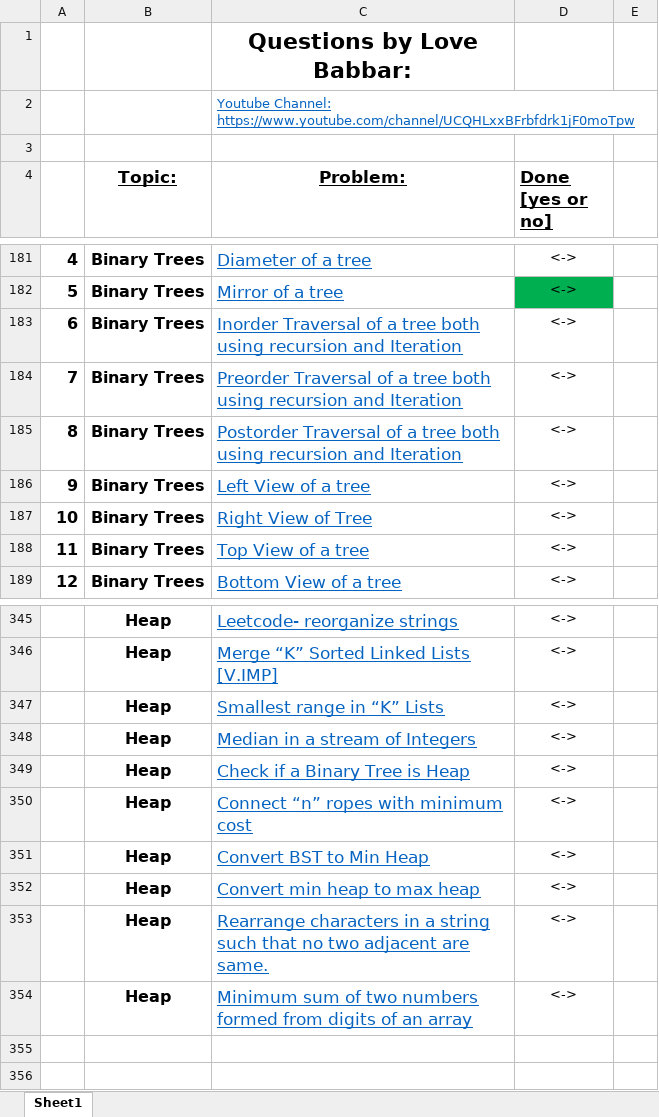
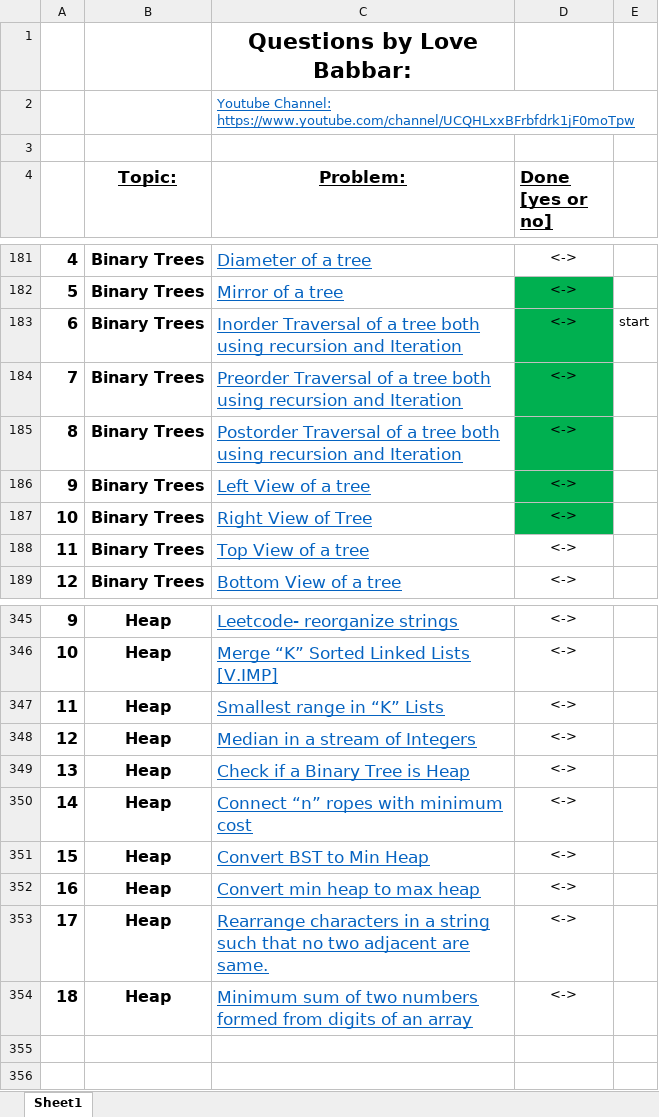
Before and after one commit to gaurav-101/30DaysChallenge, an Excel workbook: FINAL450.xlsx, sheet Sheet1, drawn as a sheet; only a part is shown, gaps mark what is left out; values as stored, in another font and other column widths than the file's, no borders; the diff covers the shown part only; the diff names each change by its address in the sheet, - before the commit and + after, or states it on an @@ line.

```diff
--- a/FINAL450.xlsx (sheet Sheet1)
+++ b/FINAL450.xlsx (sheet Sheet1)
-D183:D187 fill: none
+D183:D187 fill: #00B050
-E183: (empty)
+E183: start
-A345: (empty)
+A345: 9
-A346: (empty)
+A346: 10
-A347: (empty)
+A347: 11
-A348: (empty)
+A348: 12
-A349: (empty)
+A349: 13
-A350: (empty)
+A350: 14
-A351: (empty)
+A351: 15
-A352: (empty)
+A352: 16
-A353: (empty)
+A353: 17
-A354: (empty)
+A354: 18
```
Also changed, not shown: 46 edited cells and cell formats elsewhere in this sheet, 1 other file.
